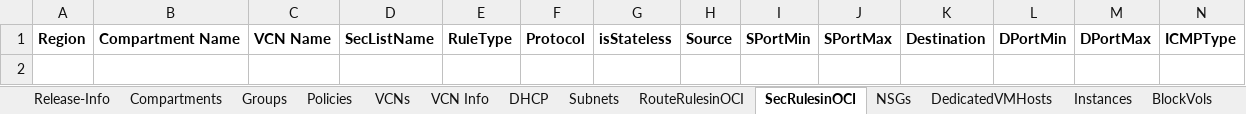
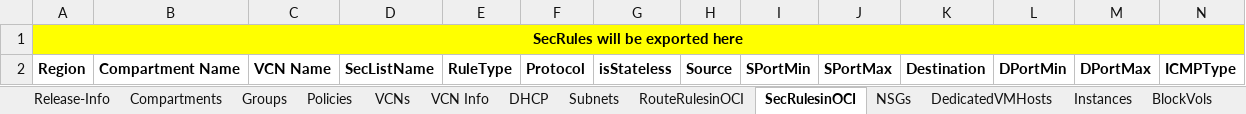
Before and after one commit to oracle-devrel/cd3-automation-toolkit, an Excel workbook: oci_tenancy/SetUpOCI_Via_TF/example/CD3-template.xlsx, sheet SecRulesinOCI, drawn as a sheet; only a part is shown; values as stored, in another font and other column widths than the file's, no borders; rows hold the shown columns only; the diff names each change by its address in the sheet, - before the commit and + after, or states it on an @@ line.

```diff
--- a/oci_tenancy/SetUpOCI_Via_TF/example/CD3-template.xlsx (sheet SecRulesinOCI)
+++ b/oci_tenancy/SetUpOCI_Via_TF/example/CD3-template.xlsx (sheet SecRulesinOCI)
+row 1: SecRules will be exported here
```
Also changed, not shown: sheet Subnets, sheet VCNs, sheet VCN Info, sheet RouteRulesinOCI, 14 other files.
